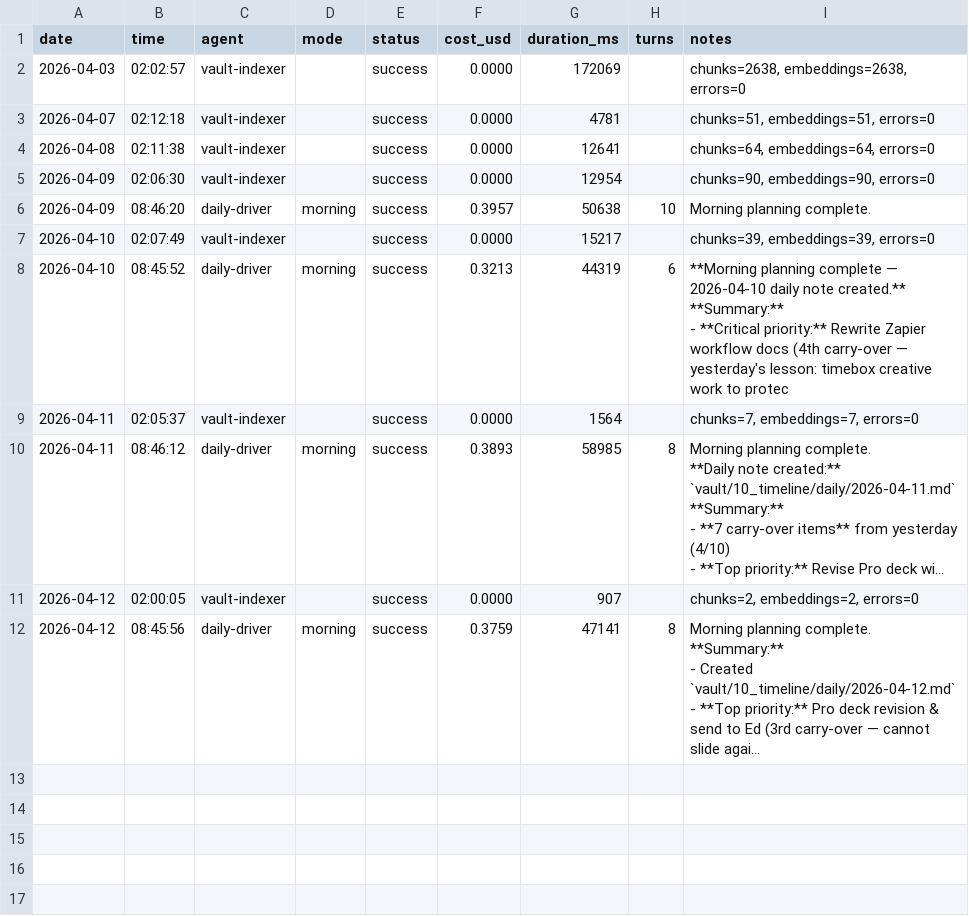
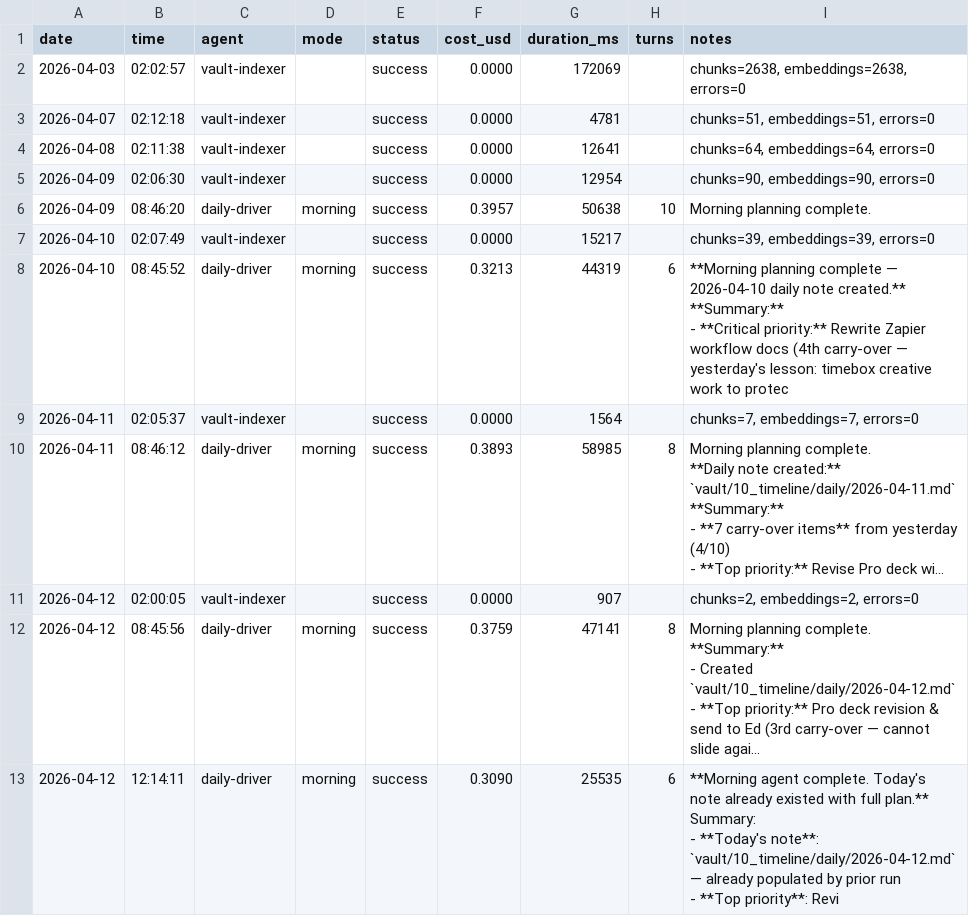
Before and after one commit to seanwinslow28/code-brain, a CSV file: vault/90_system/agent-logs/agent-run-history.csv, drawn as a sheet; long unchanged cells end in …; ↵ is a line break in a cell; the diff names each change by its address in the sheet, - before the commit and + after, or states it on an @@ line.

Commit message:
vault: auto-commit 2026-04-12 12:19:17

```diff
--- a/vault/90_system/agent-logs/agent-run-history.csv
+++ b/vault/90_system/agent-logs/agent-run-history.csv
+row 13: 2026-04-12 | 12:14:11 | daily-driver | morning | success | 0.3090 | 25535 | 6 | **Morning agent complete. Today's note already existed with full plan.** ↵ Summary: ↵ - **Today's note**: `vault/10_timeline/daily/2026-04-12.md` — already populated by prior run ↵ - **Top priority**: Revi
```
Also changed, not shown: 3 other files.
